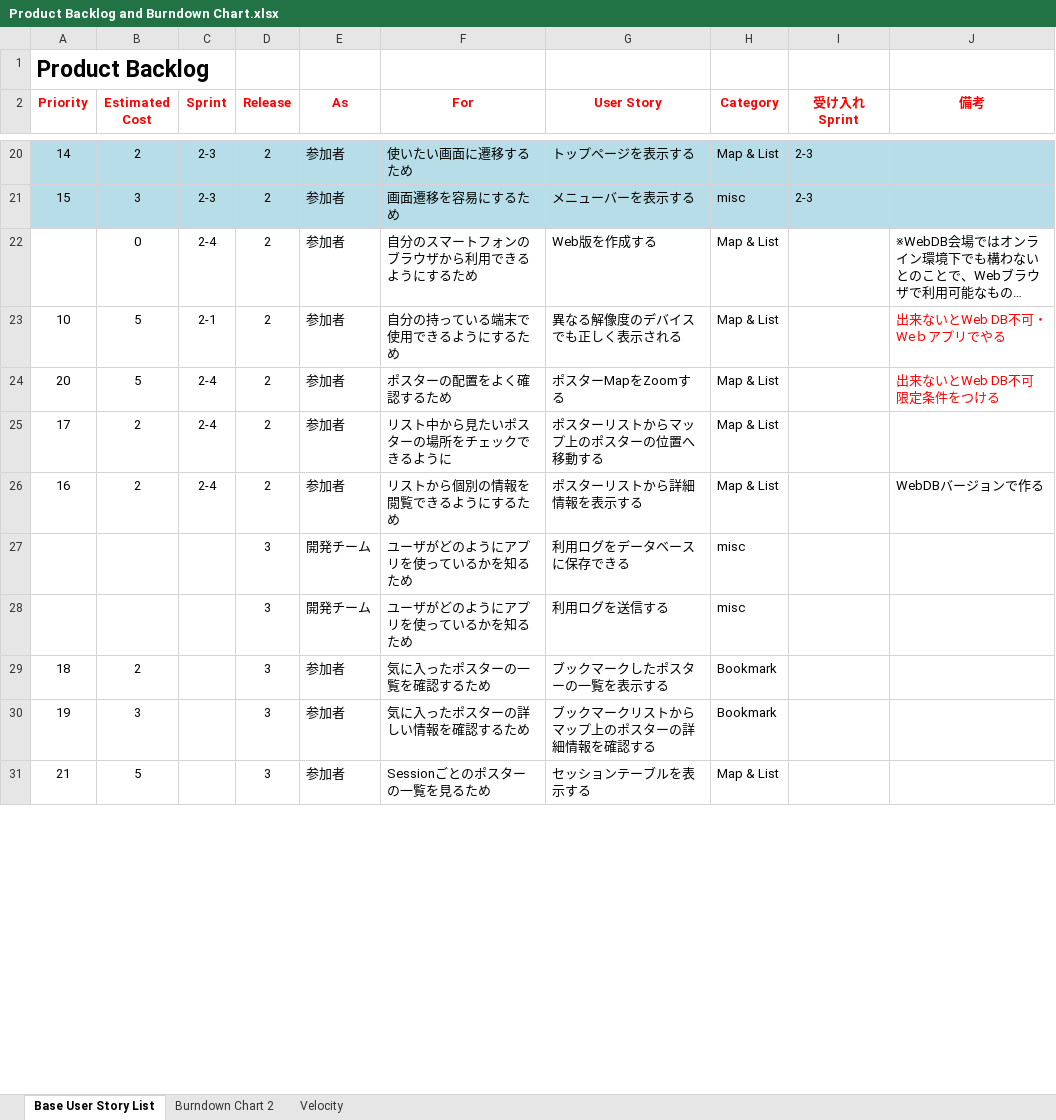
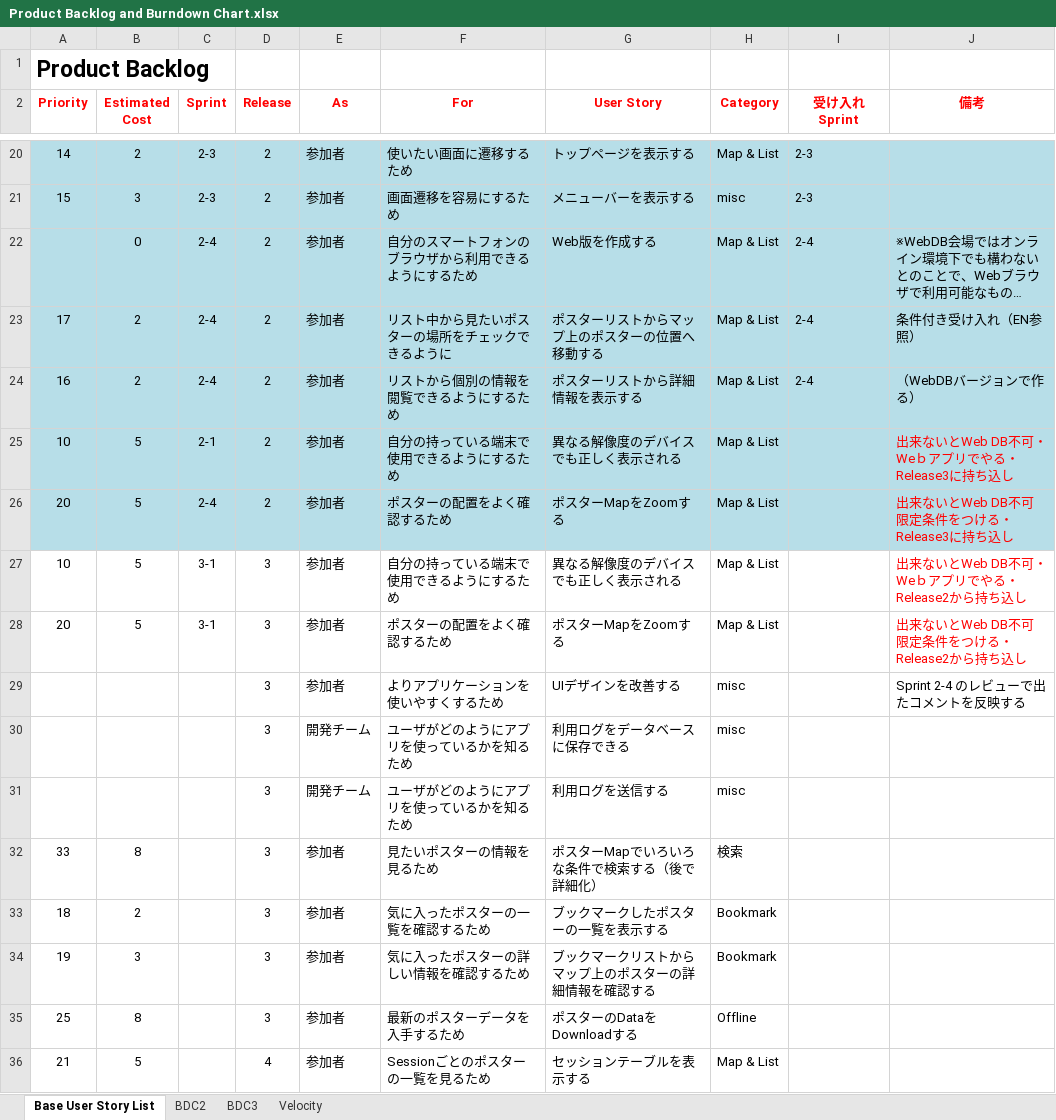
Before and after one commit to Tsukuba-SAY/documents, an Excel workbook: Product Backlog and Burndown Chart.xlsx, sheet Base User Story List, drawn as a sheet; only a part is shown, gaps mark what is left out; long unchanged cells end in …; values as stored, in another font and other column widths than the file's, no borders; removed rows and columns are numbered as before the commit, all else as after; the diff covers the shown part only; the diff names each change by its address in the sheet, - before the commit and + after, or states it on an @@ line.

Commit message:
Sprint 2-4 レビュー & Sprint 3-1 プランニング

```diff
--- a/Product Backlog and Burndown Chart.xlsx (sheet Base User Story List)
+++ b/Product Backlog and Burndown Chart.xlsx (sheet Base User Story List)
-sheet tab: Burndown Chart 2
+sheet tab: BDC2
+sheet tab: BDC3
-A22:J22 fill: none
+A22:J22 fill: #B7DEE8
-I22 (受け入れSprint): (empty)
+I22 (受け入れSprint): 2-4
+row 23: 17 | 2 | 2-4 | 2 | 参加者 | リスト中から見たいポスターの場所をチェックできるように | ポスターリストからマップ上のポスターの位置へ移動する | Map & List | 2-4 | 条件付き受け入れ（EN参照）
+row 24: 16 | 2 | 2-4 | 2 | 参加者 | リストから個別の情報を閲覧できるようにするため | ポスターリストから詳細情報を表示する | Map & List | 2-4 | （WebDBバージョンで作る）
-A25:J26 fill: none
+A25:J26 fill: #B7DEE8
-J25 (備考): 出来ないとWeb DB不可・Weｂアプリでやる
+J25 (備考): 出来ないとWeb DB不可・Weｂアプリでやる・Release3に持ち込し
-J26 (備考): 出来ないとWeb DB不可 限定条件をつける
+J26 (備考): 出来ないとWeb DB不可 限定条件をつける・Release3に持ち込し
-row 25: 17 | 2 | 2-4 | 2 | 参加者 | リスト中から見たいポスターの場所をチェックできるように | ポスターリストからマップ上のポスターの位置へ移動する | Map & List
-row 26: 16 | 2 | 2-4 | 2 | 参加者 | リストから個別の情報を閲覧できるようにするため | ポスターリストから詳細情報を表示する | Map & List |  | WebDBバージョンで作る
+row 27: 10 | 5 | 3-1 | 3 | 参加者 | 自分の持っている端末で使用できるようにするため | 異なる解像度のデバイスでも正しく表示される | Map & List |  | 出来ないとWeb DB不可・Weｂアプリでやる・Release2から持ち込し
+row 28: 20 | 5 | 3-1 | 3 | 参加者 | ポスターの配置をよく確認するため | ポスターMapをZoomする | Map & List |  | 出来ないとWeb DB不可 限定条件をつける・Release2から持ち込し
+row 29:  |  |  | 3 | 参加者 | よりアプリケーションを使いやすくするため | UIデザインを改善する | misc |  | Sprint 2-4 のレビューで出たコメントを反映する
+row 32: 33 | 8 |  | 3 | 参加者 | 見たいポスターの情報を見るため | ポスターMapでいろいろな条件で検索する（後で詳細化） | 検索
+row 35: 25 | 8 |  | 3 | 参加者 | 最新のポスターデータを入手するため | ポスターのDataをDownloadする | Offline
-D36 (Release): 3
+D36 (Release): 4
```
Also changed, not shown: 3 added rows, 5 removed rows, 2 moved rows and 3 edited cells elsewhere in this sheet, sheet Velocity, sheet BDC2, charts or pictures.
